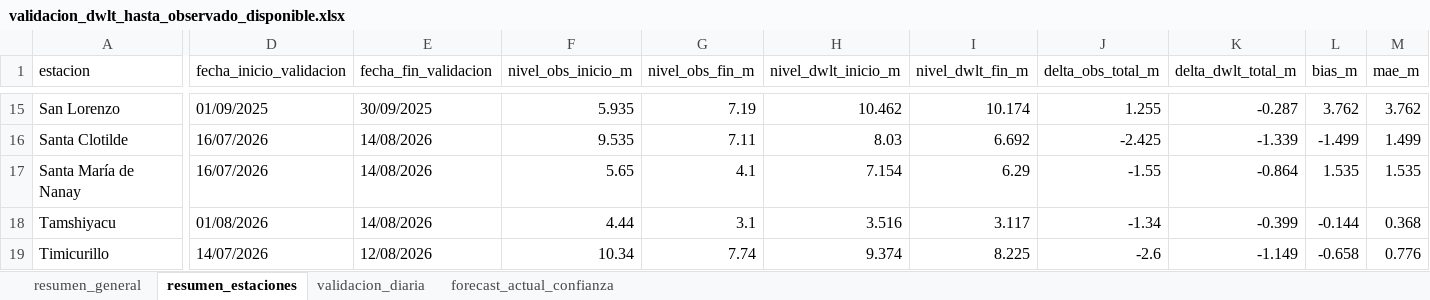
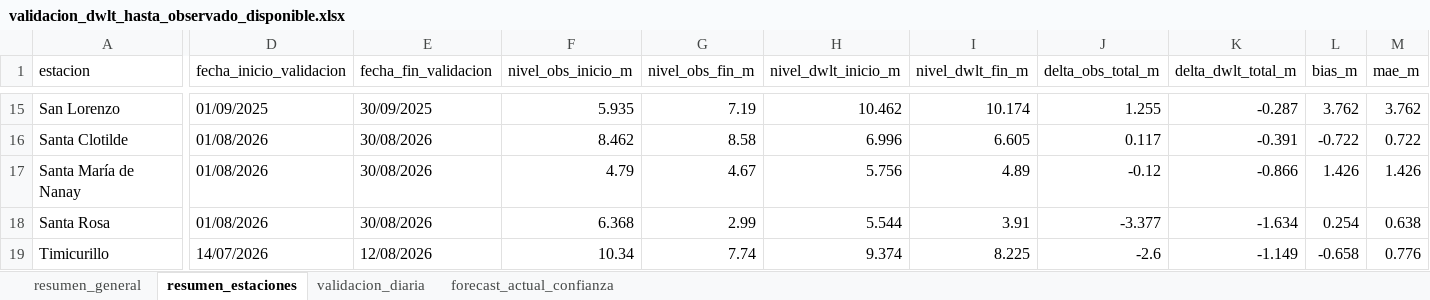
Before and after one commit to KURONO23/LoretoNivelesaCaudales, an Excel workbook: outputs/validacion_dwlt_hasta_observado_disponible.xlsx, sheet resumen_estaciones, drawn as a sheet; only a part is shown, gaps mark what is left out; values as stored, in another font and other column widths than the file's, no borders; removed rows and columns are numbered as before the commit, all else as after; rows hold the shown columns only; the diff covers the shown part only; the diff names each change by its address in the sheet, - before the commit and + after, or states it on an @@ line.

```diff
--- a/outputs/validacion_dwlt_hasta_observado_disponible.xlsx (sheet resumen_estaciones)
+++ b/outputs/validacion_dwlt_hasta_observado_disponible.xlsx (sheet resumen_estaciones)
-D16:D17 (fecha_inicio_validacion): 16/07/2026
+D16:D17 (fecha_inicio_validacion): 01/08/2026
-E16:E17 (fecha_fin_validacion): 14/08/2026
+E16:E17 (fecha_fin_validacion): 30/08/2026
-F16 (nivel_obs_inicio_m): 9.535
+F16 (nivel_obs_inicio_m): 8.462
-G16 (nivel_obs_fin_m): 7.11
+G16 (nivel_obs_fin_m): 8.58
-H16 (nivel_dwlt_inicio_m): 8.03
+H16 (nivel_dwlt_inicio_m): 6.996
-I16 (nivel_dwlt_fin_m): 6.692
+I16 (nivel_dwlt_fin_m): 6.605
-J16 (delta_obs_total_m): -2.425
+J16 (delta_obs_total_m): 0.117
-K16 (delta_dwlt_total_m): -1.339
+K16 (delta_dwlt_total_m): -0.391
-L16 (bias_m): -1.499
+L16 (bias_m): -0.722
-M16 (mae_m): 1.499
+M16 (mae_m): 0.722
-F17 (nivel_obs_inicio_m): 5.65
+F17 (nivel_obs_inicio_m): 4.79
-G17 (nivel_obs_fin_m): 4.1
+G17 (nivel_obs_fin_m): 4.67
-H17 (nivel_dwlt_inicio_m): 7.154
+H17 (nivel_dwlt_inicio_m): 5.756
-I17 (nivel_dwlt_fin_m): 6.29
+I17 (nivel_dwlt_fin_m): 4.89
-J17 (delta_obs_total_m): -1.55
+J17 (delta_obs_total_m): -0.12
-K17 (delta_dwlt_total_m): -0.864
+K17 (delta_dwlt_total_m): -0.866
-L17 (bias_m): 1.535
+L17 (bias_m): 1.426
-M17 (mae_m): 1.535
+M17 (mae_m): 1.426
-row 18: Tamshiyacu | 01/08/2026 | 14/08/2026 | 4.44 | 3.1 | 3.516 | 3.117 | -1.34 | -0.399 | -0.144 | 0.368
+row 18: Santa Rosa | 01/08/2026 | 30/08/2026 | 6.368 | 2.99 | 5.544 | 3.91 | -3.377 | -1.634 | 0.254 | 0.638
```
Also changed, not shown: 3 added rows, 3 removed rows and 189 edited cells elsewhere in this sheet, sheet validacion_diaria, sheet forecast_actual_confianza, sheet resumen_general, outputs/metricas_dwlt_estaciones.xlsx, outputs/pronostico_nivel_7dias_estaciones.xlsx, 10 other files.
